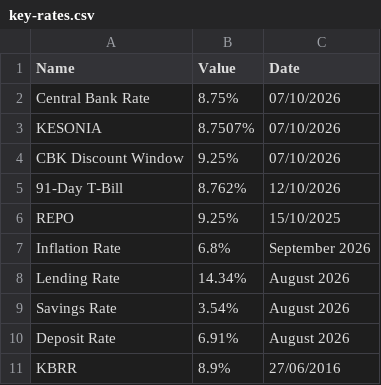
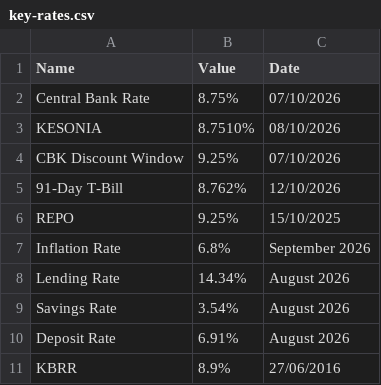
Before and after one commit to bengula/BengulaLive, a CSV file: Bengula-Jacob/data/key-rates.csv, drawn as a sheet.

```diff
--- a/Bengula-Jacob/data/key-rates.csv
+++ b/Bengula-Jacob/data/key-rates.csv
@@ -2,3 +2,3 @@ Name,Value,Date
 Central Bank Rate,8.75%,07/10/2026
-KESONIA,8.7507%,07/10/2026
+KESONIA,8.7510%,08/10/2026
 CBK Discount Window,9.25%,07/10/2026
```
